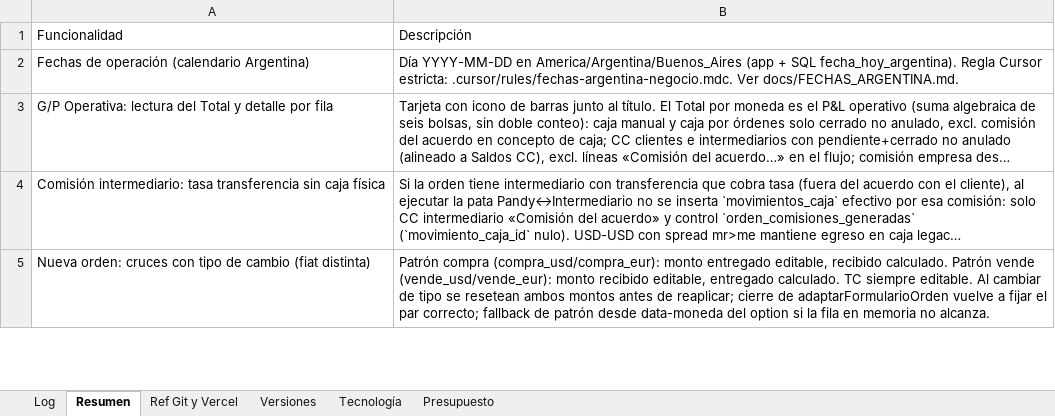
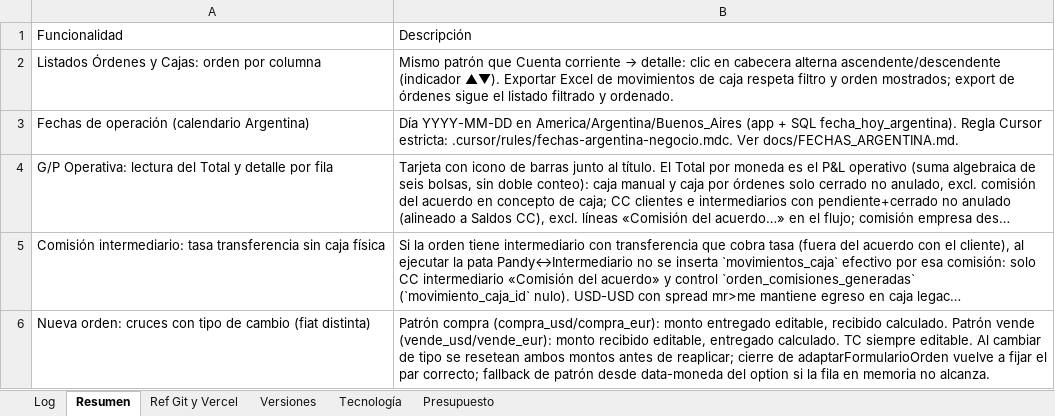
Before and after one commit to lucasbustosmartin-coder/pandy, an Excel workbook: Bitacora_tareas.xlsx, sheet Resumen, drawn as a sheet; only a part is shown; long unchanged cells end in …; values as stored, in another font and other column widths than the file's, no borders; the diff names each change by its address in the sheet, - before the commit and + after, or states it on an @@ line.

```diff
--- a/Bitacora_tareas.xlsx (sheet Resumen)
+++ b/Bitacora_tareas.xlsx (sheet Resumen)
+row 2: Listados Órdenes y Cajas: orden por columna | Mismo patrón que Cuenta corriente → detalle: clic en cabecera alterna ascendente/descendente (indicador ▲▼). Exportar Excel de movimientos de caja respeta filtro y orden mostrados; export de órdenes sigue el listado filtrado y ordenado.
```
Also changed, not shown: sheet Log, sheet Versiones, 9 other files.
